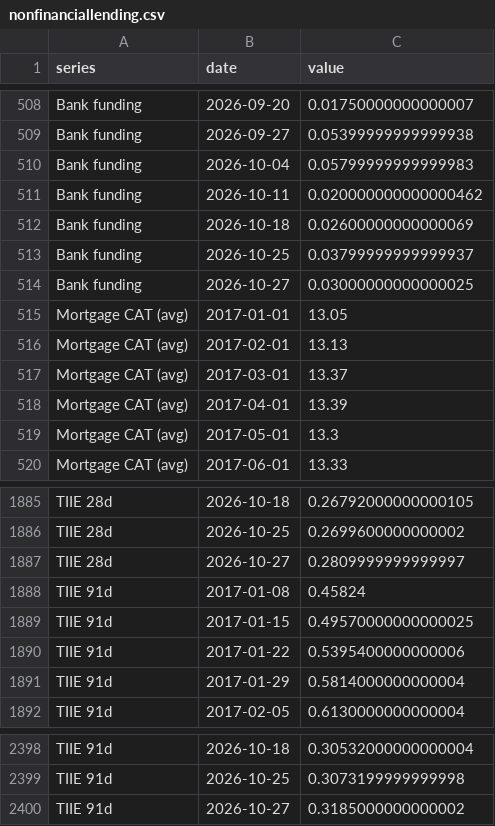
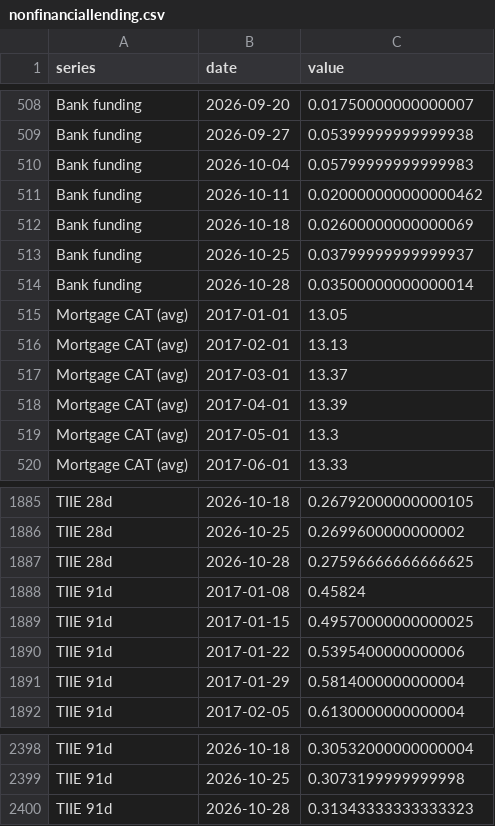
Before and after one commit to adentler1/MonitoringMexico, a CSV file: feed/nonfinanciallending.csv, drawn as a sheet; only a part is shown, gaps mark what is left out.

Commit message:
Update feed/nonfinanciallending.csv - 2026-10-28

```diff
--- a/feed/nonfinanciallending.csv
+++ b/feed/nonfinanciallending.csv
@@ -513,3 +513,3 @@ Bank funding,2026-10-18,0.02600000000000069
 Bank funding,2026-10-25,0.03799999999999937
-Bank funding,2026-10-27,0.03000000000000025
+Bank funding,2026-10-28,0.03500000000000014
 Mortgage CAT (avg),2017-01-01,13.05
@@ -1886,3 +1886,3 @@ TIIE 28d,2026-10-18,0.26792000000000105
 TIIE 28d,2026-10-25,0.2699600000000002
-TIIE 28d,2026-10-27,0.2809999999999997
+TIIE 28d,2026-10-28,0.27596666666666625
 TIIE 91d,2017-01-08,0.45824
@@ -2399,2 +2399,2 @@ TIIE 91d,2026-10-18,0.30532000000000004
 TIIE 91d,2026-10-25,0.3073199999999998
-TIIE 91d,2026-10-27,0.3185000000000002
+TIIE 91d,2026-10-28,0.31343333333333323
```
